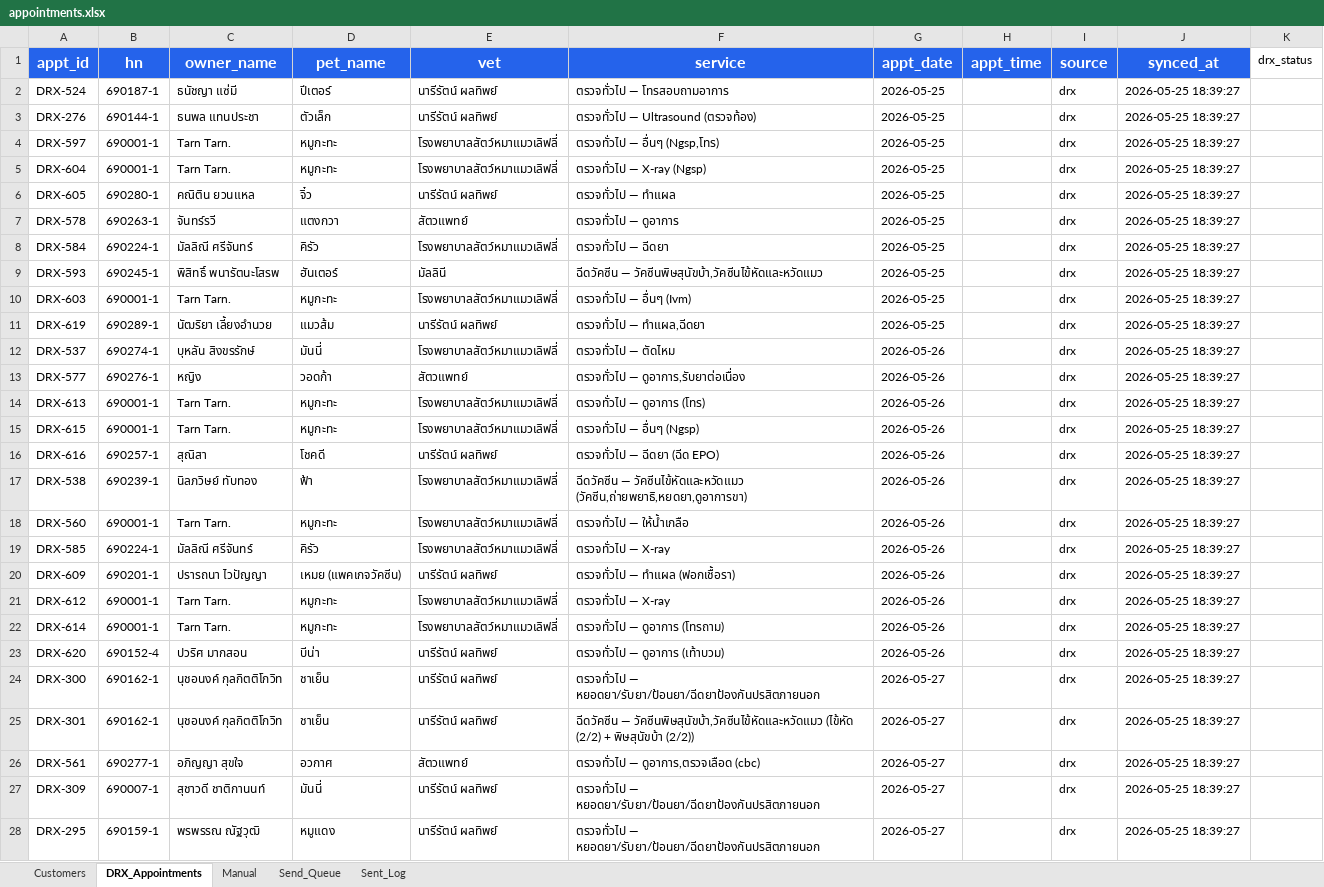
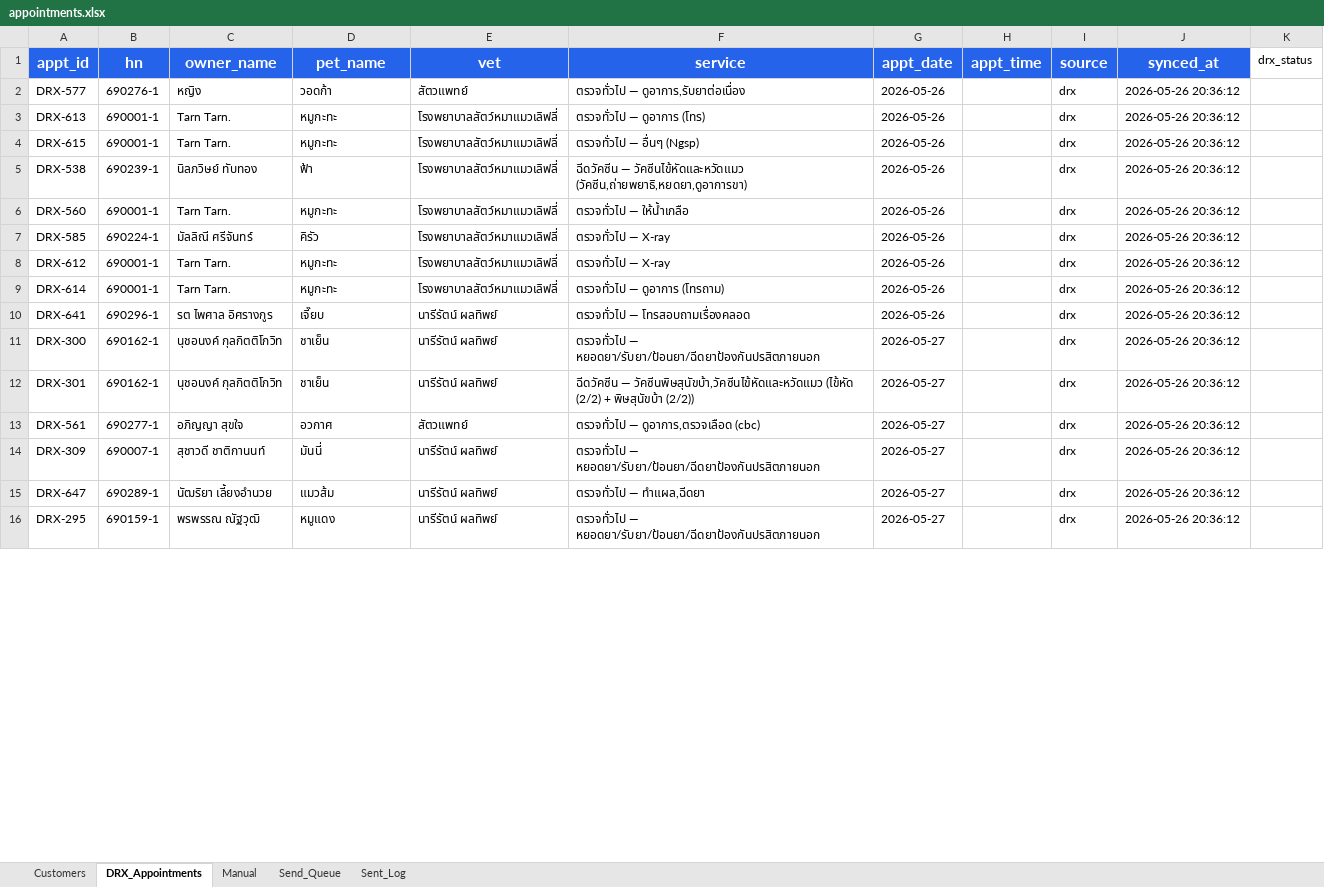
Before and after one commit to aitrccreation/dogcat-chatbot, an Excel workbook: appointments.xlsx, sheet DRX_Appointments, drawn as a sheet; only a part is shown; values as stored, in another font and other column widths than the file's, no borders; removed rows and columns are numbered as before the commit, all else as after; the diff covers the shown part only; the diff names each change by its address in the sheet, - before the commit and + after, or states it on an @@ line.

```diff
--- a/appointments.xlsx (sheet DRX_Appointments)
+++ b/appointments.xlsx (sheet DRX_Appointments)
-row 2: DRX-524 | 690187-1 | ธนัชญา แซ่มี | ปีเตอร์ | นารีรัตน์ ผลทิพย์ | ตรวจทั่วไป — โทรสอบถามอาการ | 2026-05-25 |  | drx | 2026-05-25 18:39:27
-row 3: DRX-276 | 690144-1 | ธนพล แทนประชา | ตัวเล็ก | นารีรัตน์ ผลทิพย์ | ตรวจทั่วไป — Ultrasound (ตรวจท้อง) | 2026-05-25 |  | drx | 2026-05-25 18:39:27
-row 4: DRX-597 | 690001-1 | Tarn Tarn. | หมูกะทะ | โรงพยาบาลสัตว์หมาแมวเลิฟลี่ | ตรวจทั่วไป — อื่นๆ (Ngsp,โทร) | 2026-05-25 |  | drx | 2026-05-25 18:39:27
-row 5: DRX-604 | 690001-1 | Tarn Tarn. | หมูกะทะ | โรงพยาบาลสัตว์หมาแมวเลิฟลี่ | ตรวจทั่วไป — X-ray (Ngsp) | 2026-05-25 |  | drx | 2026-05-25 18:39:27
-row 6: DRX-605 | 690280-1 | คณิติน ยวนแหล | จิ๋ว | นารีรัตน์ ผลทิพย์ | ตรวจทั่วไป — ทำแผล | 2026-05-25 |  | drx | 2026-05-25 18:39:27
-row 7: DRX-578 | 690263-1 | จันทร์รวี | แตงกวา | สัตวแพทย์ | ตรวจทั่วไป — ดูอาการ | 2026-05-25 |  | drx | 2026-05-25 18:39:27
-row 8: DRX-584 | 690224-1 | มัลลิณี ศรีจันทร์ | คิรัว | โรงพยาบาลสัตว์หมาแมวเลิฟลี่ | ตรวจทั่วไป — ฉีดยา | 2026-05-25 |  | drx | 2026-05-25 18:39:27
-row 9: DRX-593 | 690245-1 | พิสิทธิ์ พนารัตนะโสรพ | ฮันเตอร์ | มัลลินี | ฉีดวัคซีน — วัคซีนพิษสุนัขบ้า,วัคซีนไข้หัดและหวัดแมว | 2026-05-25 |  | drx | 2026-05-25 18:39:27
-row 10: DRX-603 | 690001-1 | Tarn Tarn. | หมูกะทะ | โรงพยาบาลสัตว์หมาแมวเลิฟลี่ | ตรวจทั่วไป — อื่นๆ (Ivm) | 2026-05-25 |  | drx | 2026-05-25 18:39:27
-row 11: DRX-619 | 690289-1 | นัฒริยา เลี้ยงอำนวย | แมวส้ม | นารีรัตน์ ผลทิพย์ | ตรวจทั่วไป — ทำแผล,ฉีดยา | 2026-05-25 |  | drx | 2026-05-25 18:39:27
-row 12: DRX-537 | 690274-1 | บุหลัน สิงขรรักษ์ | มันนี่ | โรงพยาบาลสัตว์หมาแมวเลิฟลี่ | ตรวจทั่วไป — ตัดไหม | 2026-05-26 |  | drx | 2026-05-25 18:39:27
-J2:J4 (synced_at): 2026-05-25 18:39:27
+J2:J4 (synced_at): 2026-05-26 20:36:12
-row 16: DRX-616 | 690257-1 | สุณิสา | โชคดี | นารีรัตน์ ผลทิพย์ | ตรวจทั่วไป — ฉีดยา (ฉีด EPO) | 2026-05-26 |  | drx | 2026-05-25 18:39:27
-J5:J7 (synced_at): 2026-05-25 18:39:27
+J5:J7 (synced_at): 2026-05-26 20:36:12
-row 20: DRX-609 | 690201-1 | ปรารถนา ไวปัญญา | เหมย (แพคเกจวัคซีน) | นารีรัตน์ ผลทิพย์ | ตรวจทั่วไป — ทำแผล (ฟอกเชื้อรา) | 2026-05-26 |  | drx | 2026-05-25 18:39:27
-J8:J14 (synced_at): 2026-05-25 18:39:27
+J8:J14 (synced_at): 2026-05-26 20:36:12
-A10 (appt_id): DRX-620
+A10 (appt_id): DRX-641
-B10 (hn): 690152-4
+B10 (hn): 690296-1
-C10 (owner_name): ปวริศ มากสอน
+C10 (owner_name): รต ไพศาล อิศรางกูร
-D10 (pet_name): บีน่า
+D10 (pet_name): เจี๊ยบ
-F10 (service): ตรวจทั่วไป — ดูอาการ (เท้าบวม)
+F10 (service): ตรวจทั่วไป — โทรสอบถามเรื่องคลอด
+row 15: DRX-647 | 690289-1 | นัฒริยา เลี้ยงอำนวย | แมวส้ม | นารีรัตน์ ผลทิพย์ | ตรวจทั่วไป — ทำแผล,ฉีดยา | 2026-05-27 |  | drx | 2026-05-26 20:36:12
-J16 (synced_at): 2026-05-25 18:39:27
+J16 (synced_at): 2026-05-26 20:36:12
```
Also changed, not shown: 11 added rows and 41 edited cells elsewhere in this sheet, sheet Sent_Log, sheet Customers, sheet Send_Queue, 4 other files.
